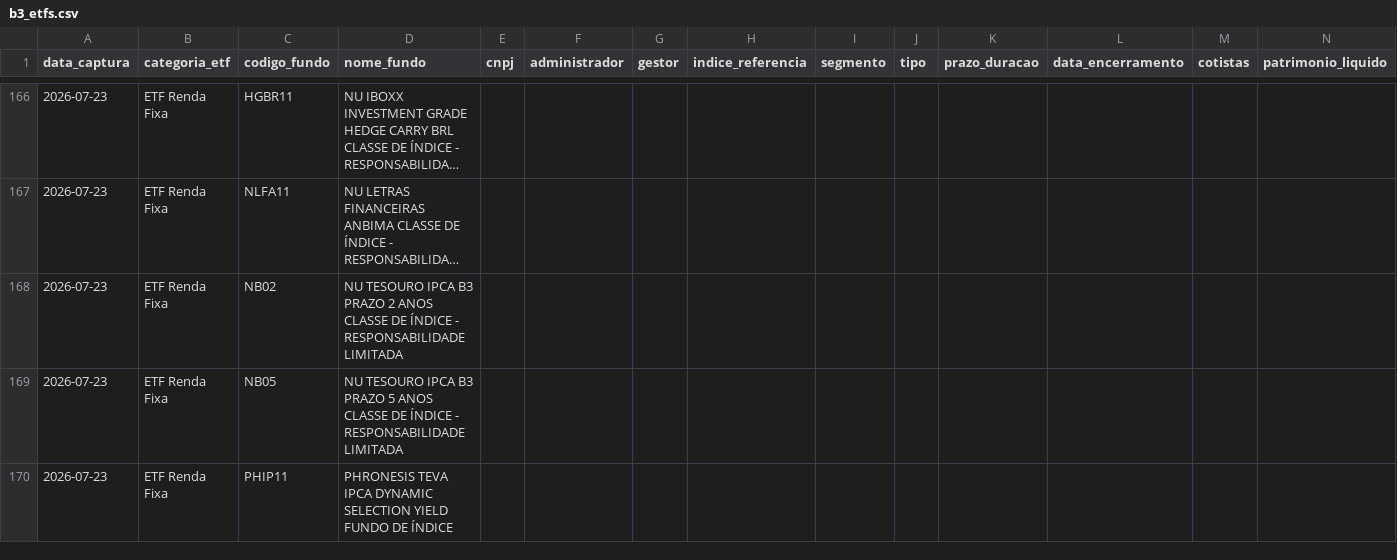
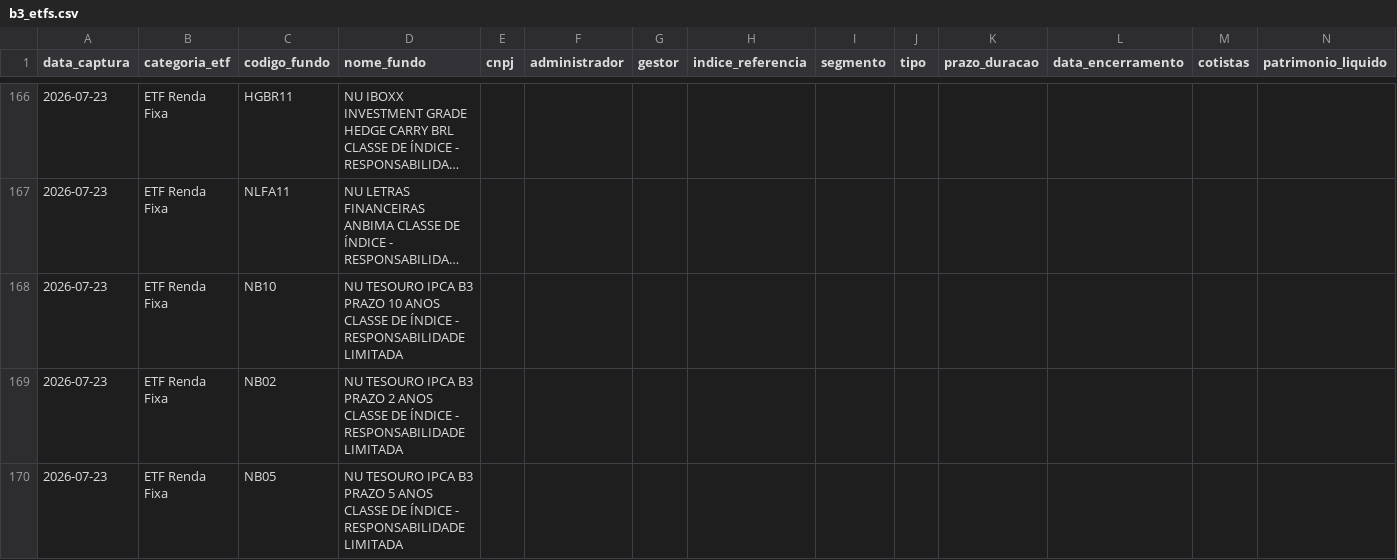
Before and after one commit to PulseDataLabs/PulseFlat, a CSV file: data/b3_etfs.csv, drawn as a sheet; only a part is shown, gaps mark what is left out; the shorter side is filled out with more unchanged rows; long unchanged cells end in …; the diff names each change by its address in the sheet, - before the commit and + after, or states it on an @@ line.

```diff
--- a/data/b3_etfs.csv
+++ b/data/b3_etfs.csv
+row 168: 2026-07-23 | ETF Renda Fixa | NB10 | NU TESOURO IPCA B3 PRAZO 10 ANOS CLASSE DE ÍNDICE - RESPONSABILIDADE LIMITADA
```
Also changed, not shown: data/b3_fundos_listados.csv, data/consolidated.csv, 27 other files.
